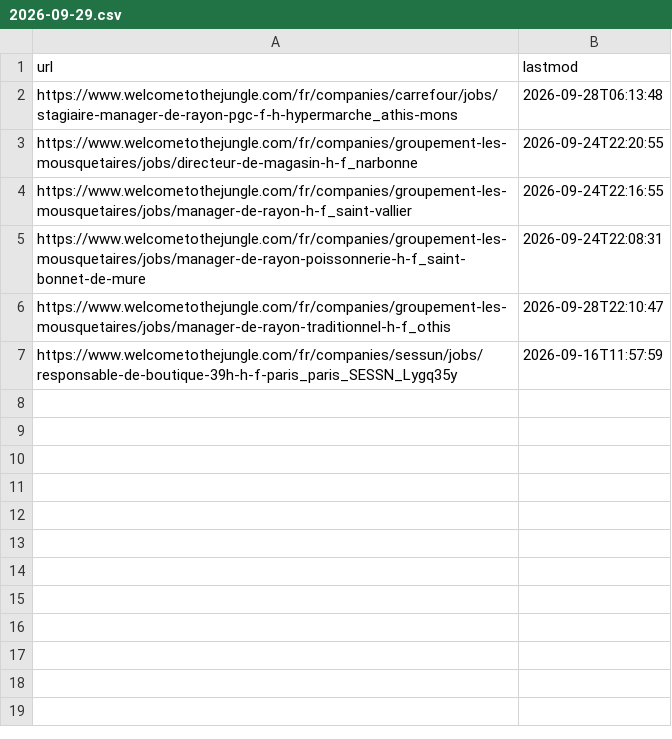
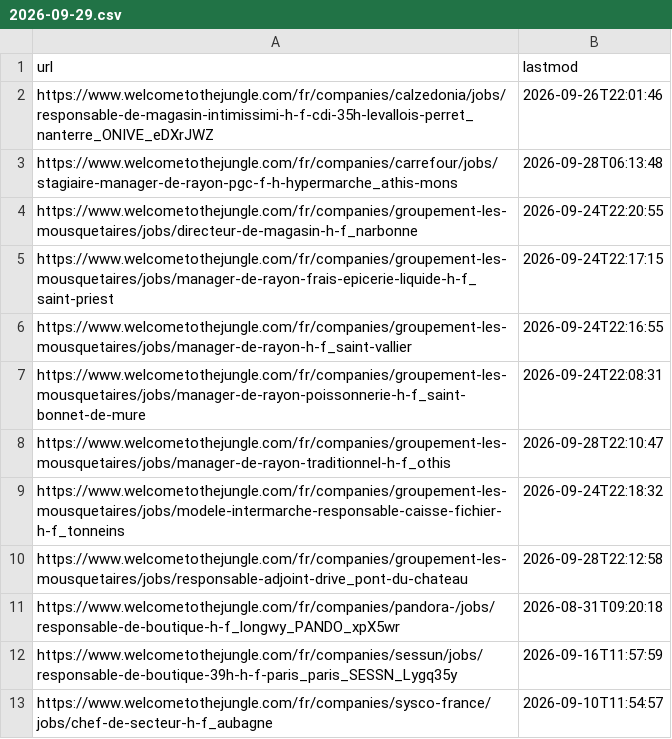
Before and after one commit to LinaSouilmi/metier-retail, a CSV file: data/wttj/actives/2026-09-29.csv, drawn as a sheet; the diff names each change by its address in the sheet, - before the commit and + after, or states it on an @@ line.

```diff
--- a/data/wttj/actives/2026-09-29.csv
+++ b/data/wttj/actives/2026-09-29.csv
+row 2: https://www.welcometothejungle.com/fr/companies/calzedonia/jobs/responsable-de-magasin-intimissimi-h-f-cdi-35h-levallois-perret_nanterre_ONIVE_eDXrJWZ | 2026-09-26T22:01:46
+row 5: https://www.welcometothejungle.com/fr/companies/groupement-les-mousquetaires/jobs/manager-de-rayon-frais-epicerie-liquide-h-f_saint-priest | 2026-09-24T22:17:15
+row 9: https://www.welcometothejungle.com/fr/companies/groupement-les-mousquetaires/jobs/modele-intermarche-responsable-caisse-fichier-h-f_tonneins | 2026-09-24T22:18:32
+row 10: https://www.welcometothejungle.com/fr/companies/groupement-les-mousquetaires/jobs/responsable-adjoint-drive_pont-du-chateau | 2026-09-28T22:12:58
+row 11: https://www.welcometothejungle.com/fr/companies/pandora-/jobs/responsable-de-boutique-h-f_longwy_PANDO_xpX5wr | 2026-08-31T09:20:18
+row 13: https://www.welcometothejungle.com/fr/companies/sysco-france/jobs/chef-de-secteur-h-f_aubagne | 2026-09-10T11:54:57
```
Also changed, not shown: data/actives/2026-09-29.csv, data/adzuna/serie.csv, 16 other files.
